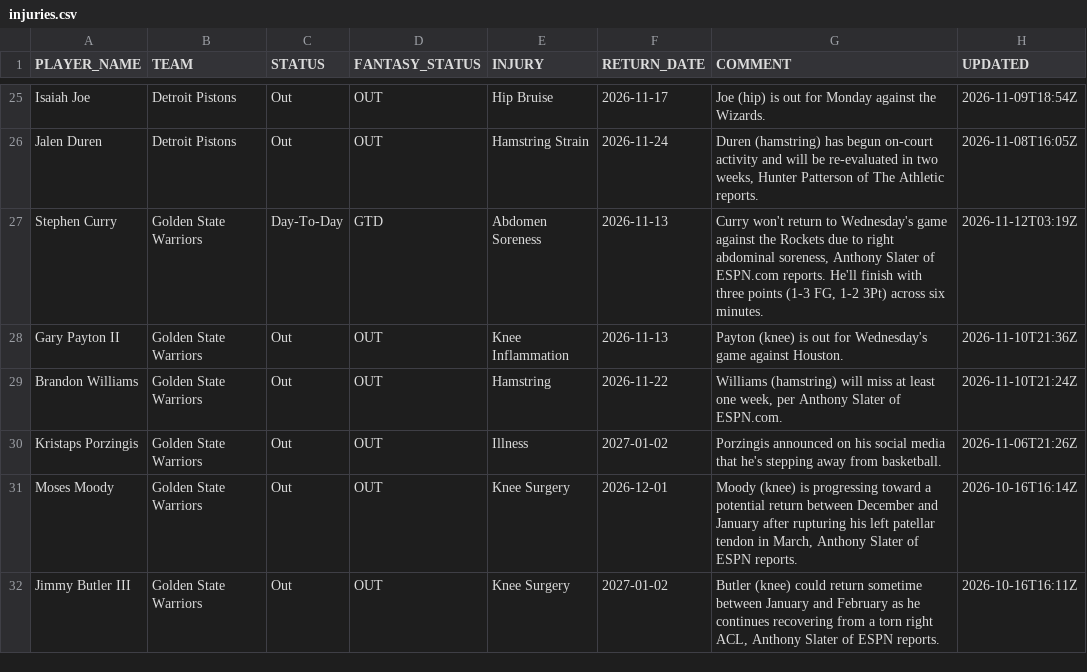
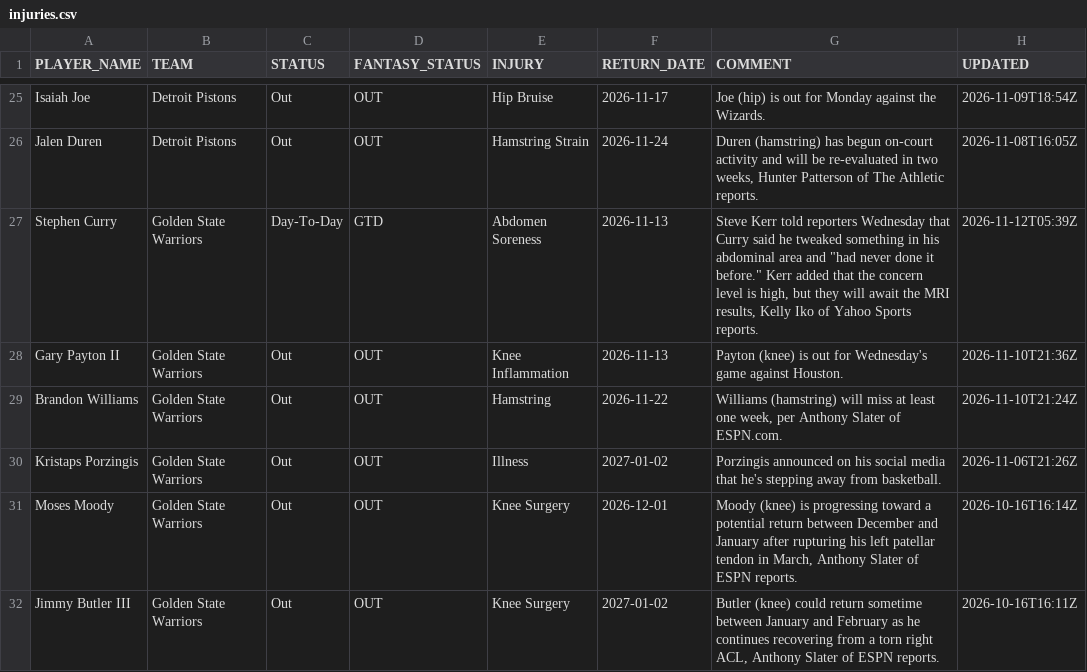
Before and after one commit to RoiGreen/dagger, a CSV file: nba_2026_27/injuries.csv, drawn as a sheet; only a part is shown, gaps mark what is left out.

```diff
--- a/nba_2026_27/injuries.csv
+++ b/nba_2026_27/injuries.csv
@@ -26,3 +26,3 @@ Isaiah Joe,Detroit Pistons,Out,OUT,Hip Bruise,2026-11-17,Joe (hip) is out for Mo
 Jalen Duren,Detroit Pistons,Out,OUT,Hamstring Strain,2026-11-24,"Duren (hamstring) has begun on-court activity and will be re-evaluated in two weeks, Hunter Patterson of The Athletic reports.",2026-11-08T16:05Z
-Stephen Curry,Golden State Warriors,Day-To-Day,GTD,Abdomen Soreness,2026-11-13,"Curry won't return to Wednesday's game against the Rockets due to right abdominal soreness, Anthony Slater of ESPN.com reports. He'll finish with three points (1-3 FG, 1-2 3Pt) across six minutes.",2026-11-12T03:19Z
+Stephen Curry,Golden State Warriors,Day-To-Day,GTD,Abdomen Soreness,2026-11-13,"Steve Kerr told reporters Wednesday that Curry said he tweaked something in his abdominal area and ""had never done it before."" Kerr added that the concern level is high, but they will await the MRI results, Kelly Iko of Yahoo Sports reports.",2026-11-12T05:39Z
 Gary Payton II,Golden State Warriors,Out,OUT,Knee Inflammation,2026-11-13,Payton (knee) is out for Wednesday's game against Houston.,2026-11-10T21:36Z
```
Also changed, not shown: nba_2025_26/player_index_2026_27.csv, nba_2026_27/advanced_regular.csv, 13 other files.
